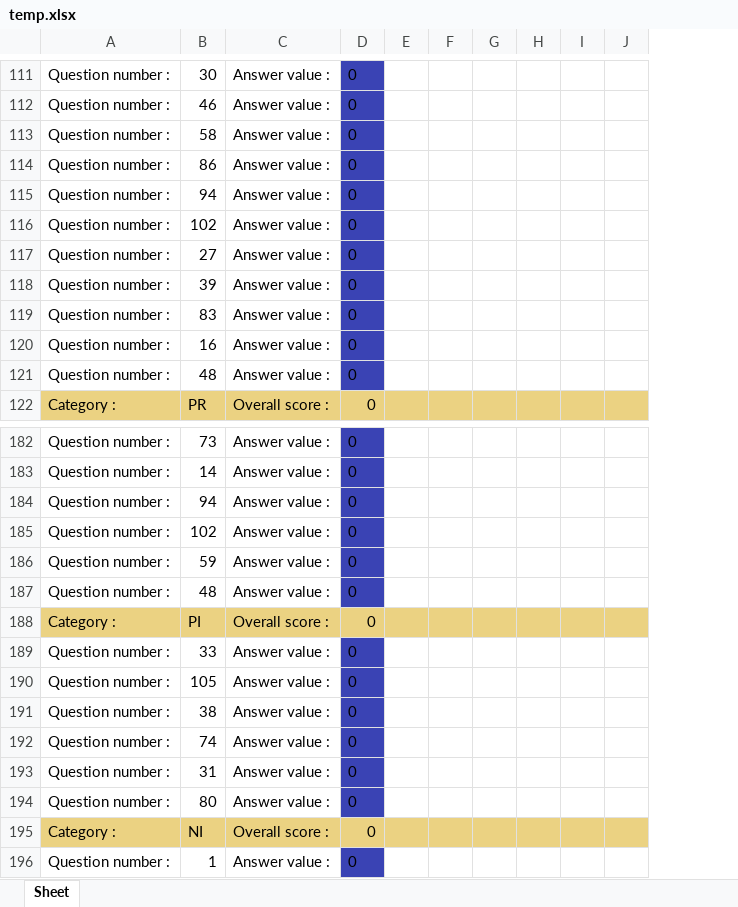
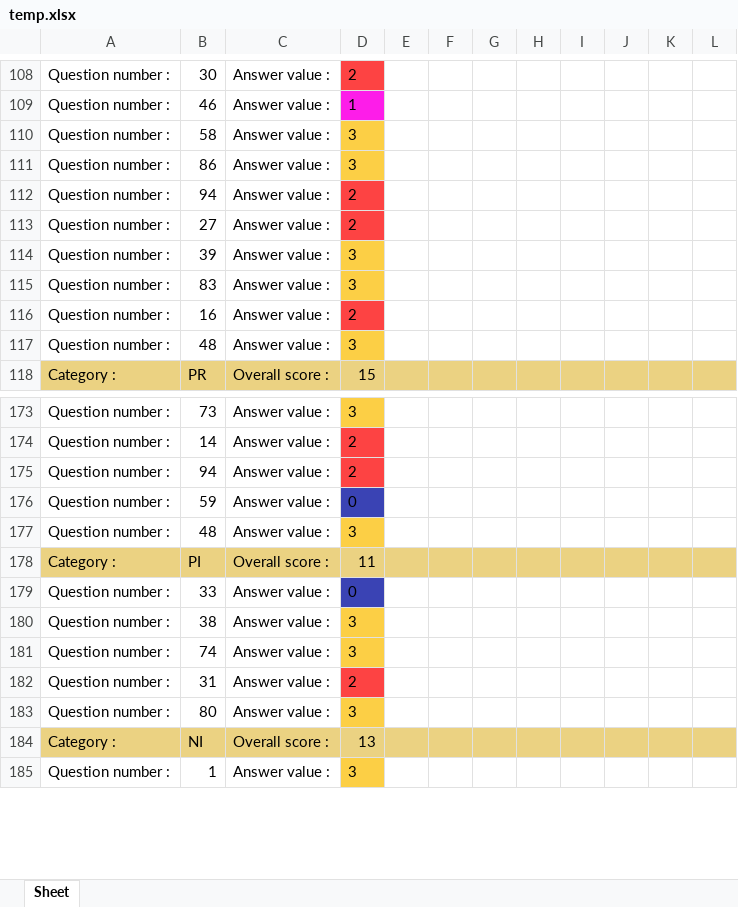
Before and after one commit to DarkBenky/survey-psych, an Excel workbook: temp.xlsx, sheet Sheet, drawn as a sheet; only a part is shown, gaps mark what is left out; values as stored, in another font and other column widths than the file's, no borders; removed rows and columns are numbered as before the commit, all else as after; the diff covers the shown part only; the diff names each change by its address in the sheet, - before the commit and + after, or states it on an @@ line.

```diff
--- a/temp.xlsx (sheet Sheet)
+++ b/temp.xlsx (sheet Sheet)
-column D, rows 111-115: all 0; rows 117-122: all 0; rows 182-184: all 0; rows 186-189: all 0; rows 191-196: all 0
+column D, rows 108-118: 2 | 1 | 3 | 3 | 2 | 2 | 3 | 3 | 2 | 3 | 15; rows 173-185: 3 | 2 | 2 | 0 | 3 | 11 | 0 | 3 | 3 | 2 | 3 | 13 | 3
+column G, empty
+column H, empty
-column J, empty
+column L, empty
-row 116: Question number : | 102 | Answer value : | 0
-row 185: Question number : | 102 | Answer value : | 0
-row 190: Question number : | 105 | Answer value : | 0
```
Also changed, not shown: 28 added rows, 36 removed rows, 1 moved row, 40 edited cells and cell formats elsewhere in this sheet, 3 other files.
